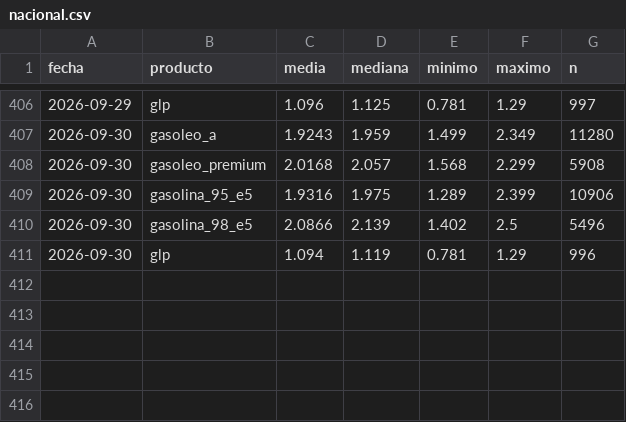
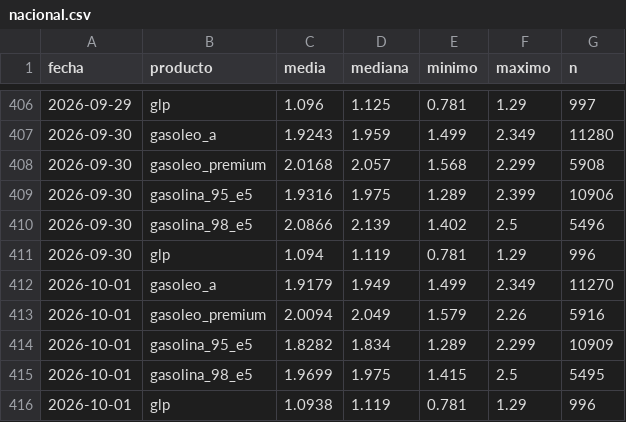
Before and after one commit to IvanAraque/precios-carburantes, a CSV file: docs/data/nacional.csv, drawn as a sheet; only a part is shown, gaps mark what is left out; the diff names each change by its address in the sheet, - before the commit and + after, or states it on an @@ line.

```diff
--- a/docs/data/nacional.csv
+++ b/docs/data/nacional.csv
+row 412: 2026-10-01 | gasoleo_a | 1.9179 | 1.949 | 1.499 | 2.349 | 11270
+row 413: 2026-10-01 | gasoleo_premium | 2.0094 | 2.049 | 1.579 | 2.26 | 5916
+row 414: 2026-10-01 | gasolina_95_e5 | 1.8282 | 1.834 | 1.289 | 2.299 | 10909
+row 415: 2026-10-01 | gasolina_98_e5 | 1.9699 | 1.975 | 1.415 | 2.5 | 5495
+row 416: 2026-10-01 | glp | 1.0938 | 1.119 | 0.781 | 1.29 | 996
```
Also changed, not shown: docs/data/marcas.csv, 3 other files.
